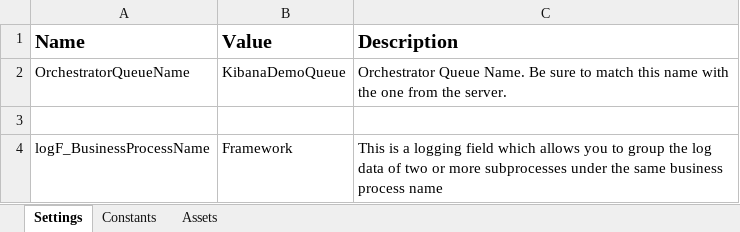
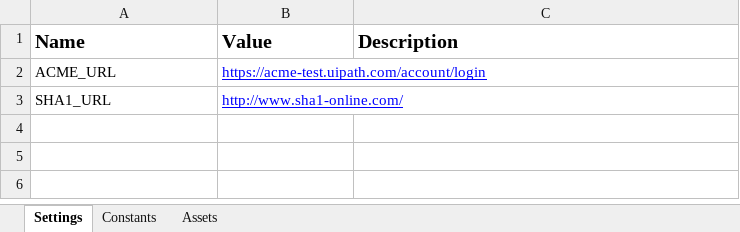
Before and after one commit to jinnujohnson/UIPath-Client-Hash-Security-Automation, an Excel workbook: ReFrameWork-master/Data/Config.xlsx, sheet Settings, drawn as a sheet; values as stored, in another font and other column widths than the file's, no borders; charts and pictures not drawn; removed rows and columns are numbered as before the commit, all else as after; the diff names each change by its address in the sheet, - before the commit and + after, or states it on an @@ line.

Commit message:
Config Settings and Assets updated

```diff
--- a/ReFrameWork-master/Data/Config.xlsx (sheet Settings)
+++ b/ReFrameWork-master/Data/Config.xlsx (sheet Settings)
-row 2: OrchestratorQueueName | KibanaDemoQueue | Orchestrator Queue Name. Be sure to match this name with the one from the server.
-row 2: (empty)
+row 2: ACME_URL | https://acme-test.uipath.com/account/login
-row 4: logF_BusinessProcessName | Framework | This is a logging field which allows you to group the log data of two or more subprocesses under the same business process name
+row 3: SHA1_URL | http://www.sha1-online.com/
```
Also changed, not shown: sheet Assets, charts or pictures.
